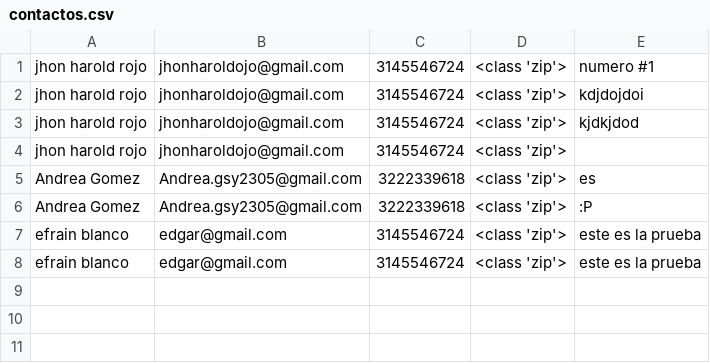
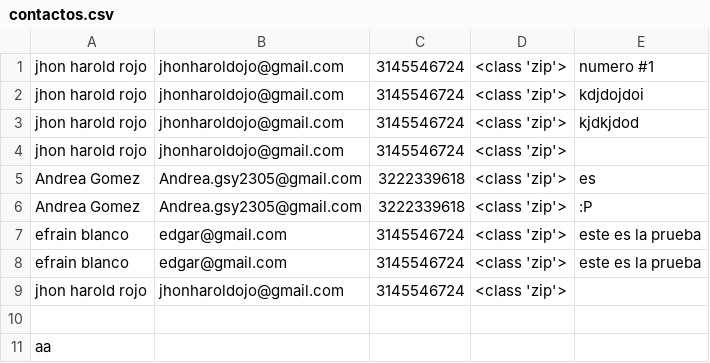
Before and after one commit to JRED22/DREAMY-ESCAPES-CARTAGENA, a CSV file: data/contactos.csv, drawn as a sheet; the diff names each change by its address in the sheet, - before the commit and + after, or states it on an @@ line.

```diff
--- a/data/contactos.csv
+++ b/data/contactos.csv
+row 9: jhon harold rojo | jhonharoldojo@gmail.com | 3145546724 | <class 'zip'>
+row 10: (empty)
+row 11: aa
```
Also changed, not shown: data/tours.csv, 6 other files.
